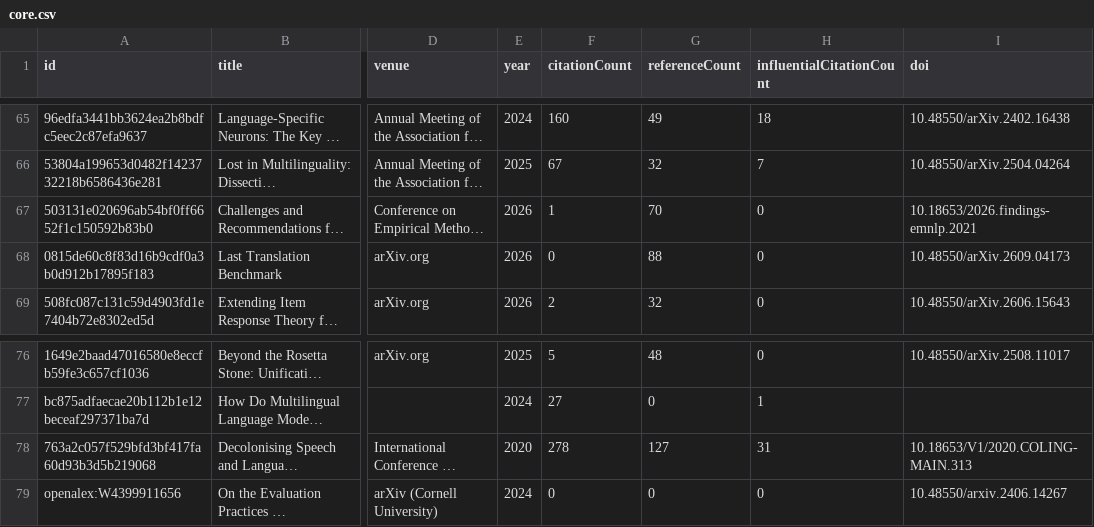
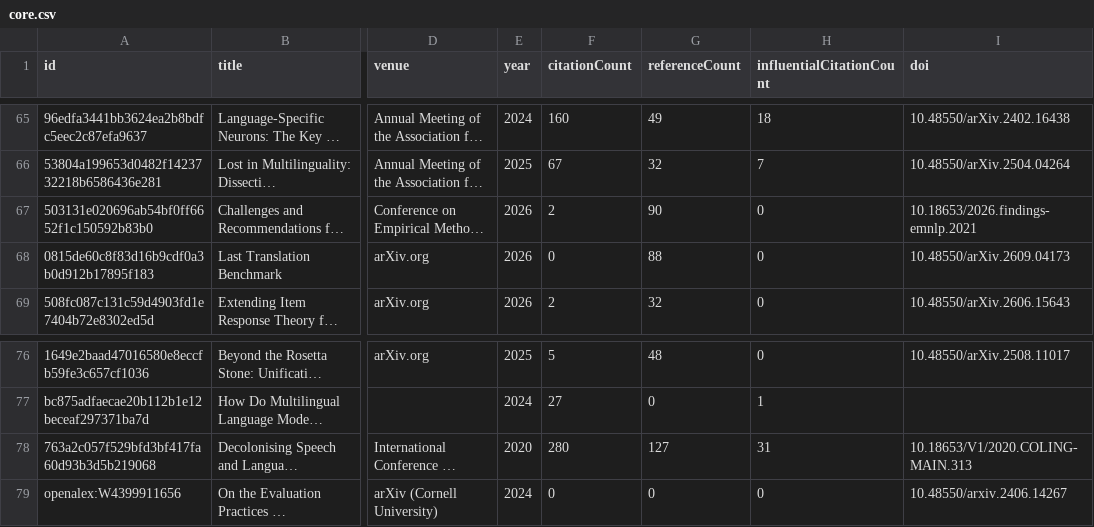
Before and after one commit to avijit-thawani/niyati-literature, a CSV file: data/core.csv, drawn as a sheet; only a part is shown, gaps mark what is left out; long unchanged cells end in …; the diff names each change by its address in the sheet, - before the commit and + after, or states it on an @@ line.

```diff
--- a/data/core.csv
+++ b/data/core.csv
-F67 (citationCount): 1
+F67 (citationCount): 2
-G67 (referenceCount): 70
+G67 (referenceCount): 90
-F78 (citationCount): 278
+F78 (citationCount): 280
```
Also changed, not shown: 12 other files.
